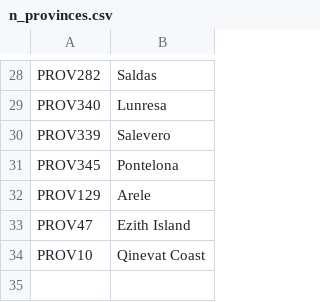
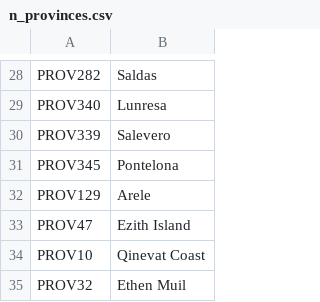
Before and after one commit to Aluazard/Naetan, a CSV file: localisation/n_provinces.csv, drawn as a sheet; only a part is shown, gaps mark what is left out; the diff names each change by its address in the sheet, - before the commit and + after, or states it on an @@ line.

```diff
--- a/localisation/n_provinces.csv
+++ b/localisation/n_provinces.csv
+row 35: PROV32 | Ethen Muil
```
Also changed, not shown: localisation/aaa_genLanguage.csv, localisation/n_titles.csv, 10 other files.
